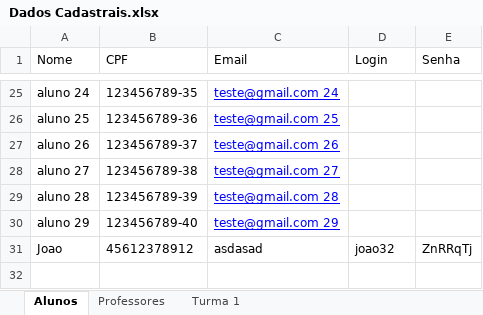
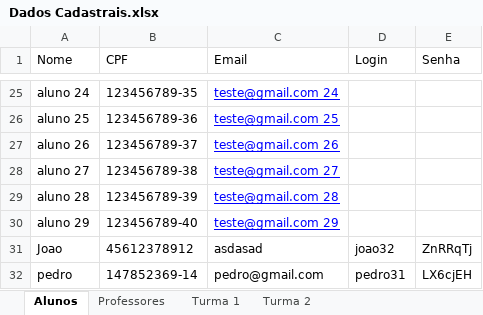
Before and after one commit to Porygon-Users/API-Porygon, an Excel workbook: Sistema/Dados Cadastrais.xlsx, sheet Alunos, drawn as a sheet; only a part is shown, gaps mark what is left out; values as stored, in another font and other column widths than the file's, no borders; the diff names each change by its address in the sheet, - before the commit and + after, or states it on an @@ line.

```diff
--- a/Sistema/Dados Cadastrais.xlsx (sheet Alunos)
+++ b/Sistema/Dados Cadastrais.xlsx (sheet Alunos)
+sheet tab: Turma 2
+row 32: pedro | 147852369-14 | pedro@gmail.com | pedro31 | LX6cjEH
```
Also changed, not shown: sheet Turma 1, sheet Professores, 6 other files.
